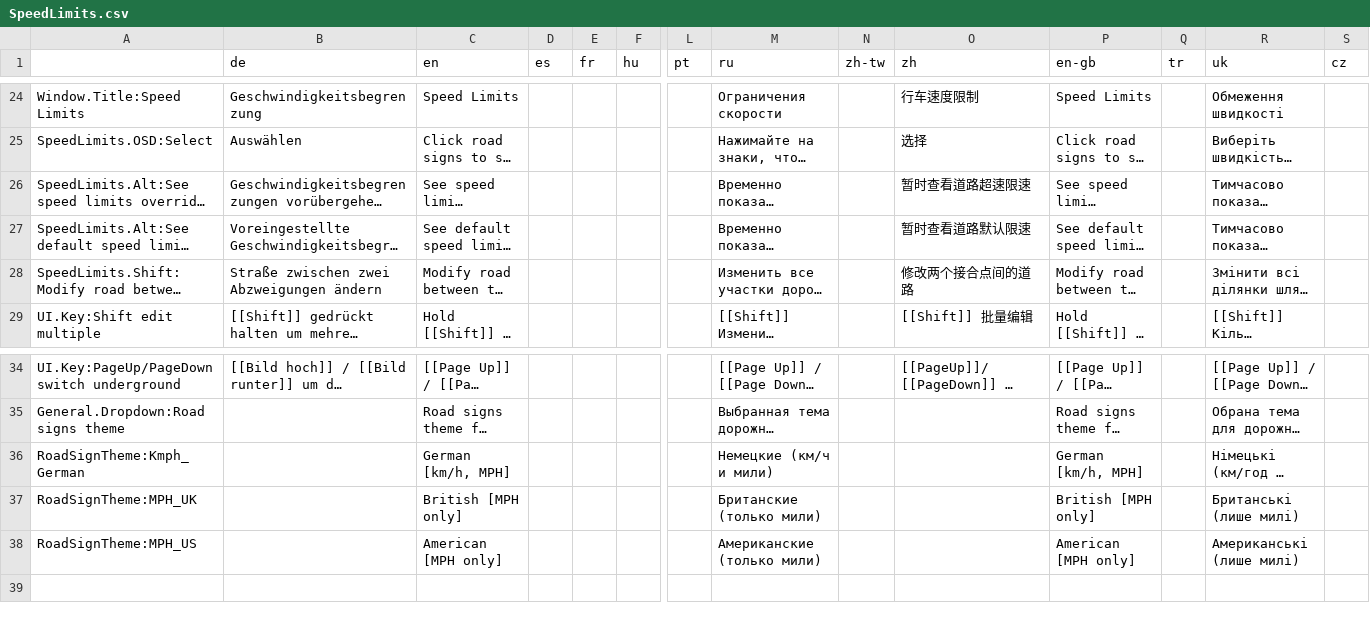
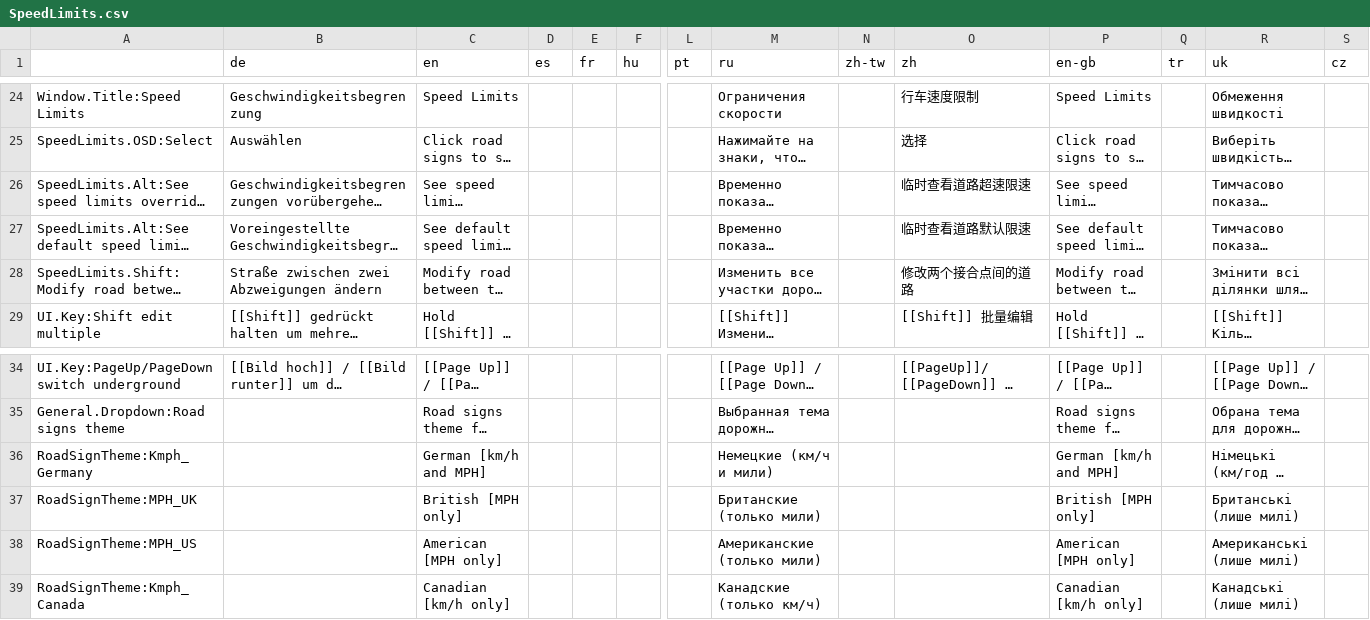
Before and after one commit to CitiesSkylinesMods/TMPE, a CSV file: TLM/TLM/Resources/Translations/SpeedLimits.csv, drawn as a sheet; only a part is shown, gaps mark what is left out; long unchanged cells end in …; rows hold the shown columns only; the diff names each change by its address in the sheet, - before the commit and + after, or states it on an @@ line.

Commit message:
Translations for renamed German theme, and canadian theme

```diff
--- a/TLM/TLM/Resources/Translations/SpeedLimits.csv
+++ b/TLM/TLM/Resources/Translations/SpeedLimits.csv
-O26 (zh): 暂时查看道路超速限速
+O26 (zh): 临时查看道路超速限速
-O27 (zh): 暂时查看道路默认限速
+O27 (zh): 临时查看道路默认限速
-A36: RoadSignTheme:Kmph_German
+A36: RoadSignTheme:Kmph_Germany
-C36 (en): German [km/h, MPH]
+C36 (en): German [km/h and MPH]
-P36 (en-gb): German [km/h, MPH]
+P36 (en-gb): German [km/h and MPH]
+row 39: RoadSignTheme:Kmph_Canada |  | Canadian [km/h only] |  |  |  |  | Канадские (только км/ч) |  |  | Canadian [km/h only] |  | Канадські (лише милі)
```
